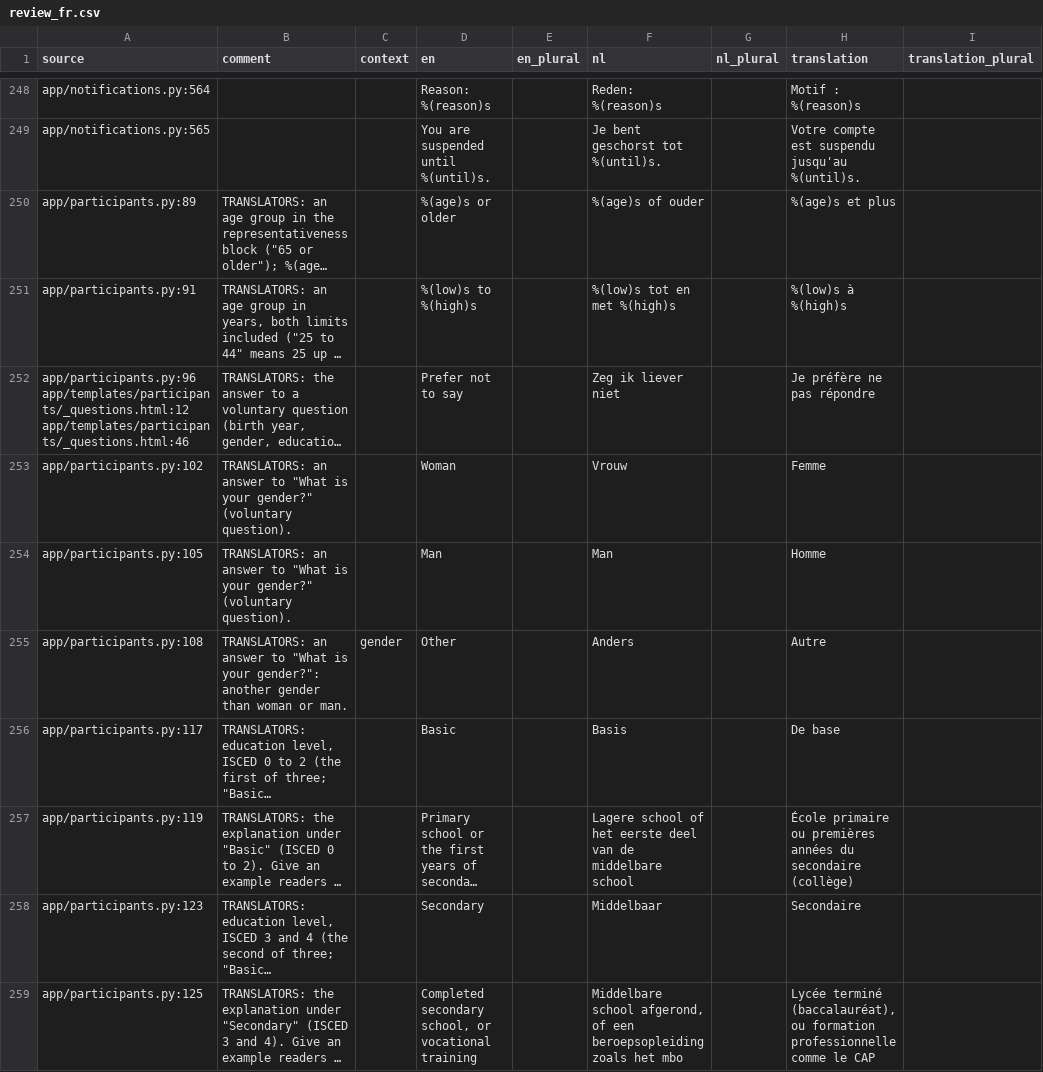
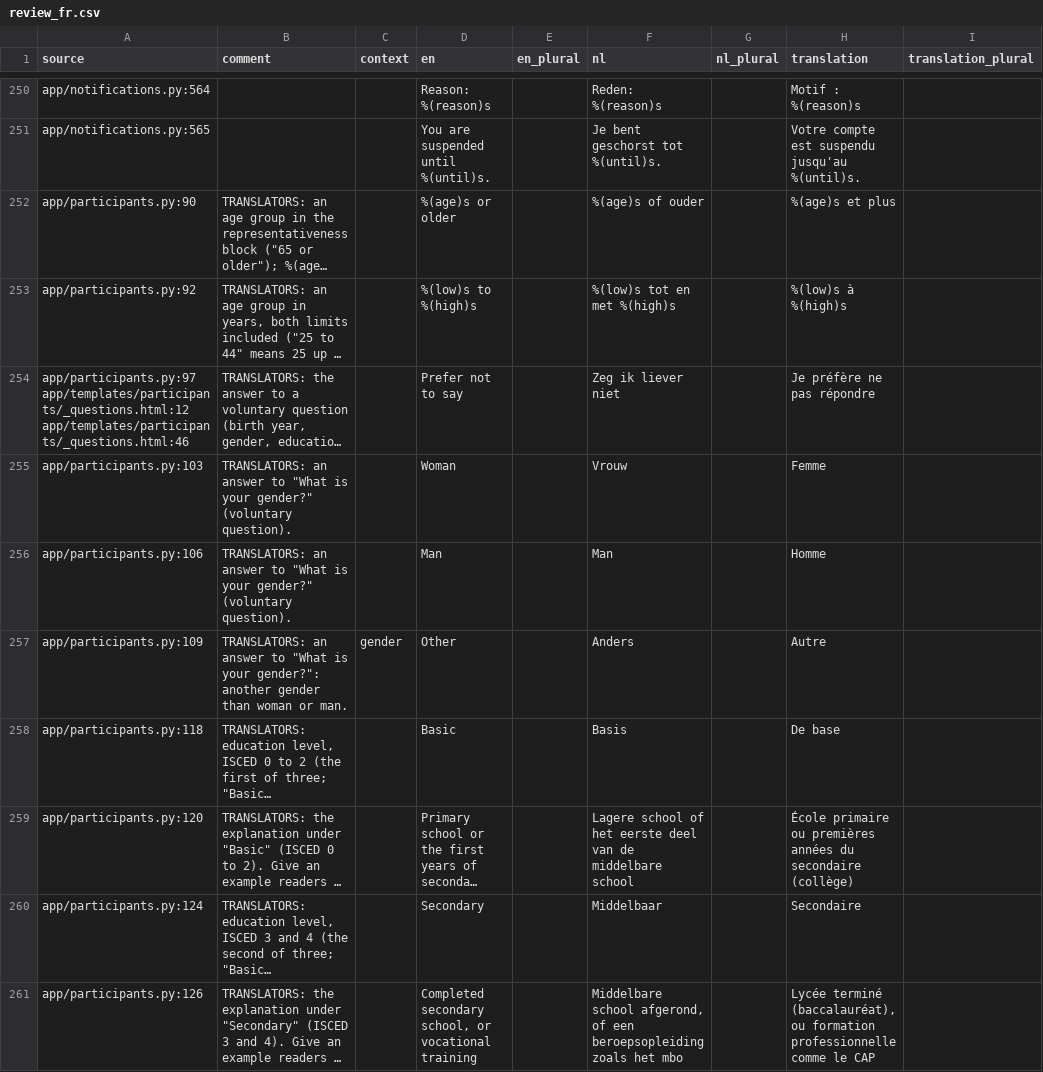
Before and after one commit to GerhardTop/global-union-forum, a CSV file: flask_registration/docs/i18n/review_fr.csv, drawn as a sheet; only a part is shown, gaps mark what is left out; long unchanged cells end in …; addresses are those after the commit; the diff covers the shown part only; the diff names each change by its address in the sheet, - before the commit and + after, or states it on an @@ line.

```diff
--- a/flask_registration/docs/i18n/review_fr.csv
+++ b/flask_registration/docs/i18n/review_fr.csv
-A252 (source): app/participants.py:89
+A252 (source): app/participants.py:90
-A253 (source): app/participants.py:91
+A253 (source): app/participants.py:92
-A254 (source): app/participants.py:96 app/templates/participants/_questions.html:12 app/templates/participants/_questions.html:46
+A254 (source): app/participants.py:97 app/templates/participants/_questions.html:12 app/templates/participants/_questions.html:46
-A255 (source): app/participants.py:102
+A255 (source): app/participants.py:103
-A256 (source): app/participants.py:105
+A256 (source): app/participants.py:106
-A257 (source): app/participants.py:108
+A257 (source): app/participants.py:109
-A258 (source): app/participants.py:117
+A258 (source): app/participants.py:118
-A259 (source): app/participants.py:119
+A259 (source): app/participants.py:120
-A260 (source): app/participants.py:123
+A260 (source): app/participants.py:124
-A261 (source): app/participants.py:125
+A261 (source): app/participants.py:126
```
Also changed, not shown: 7 added rows and 101 edited cells elsewhere in this file, flask_registration/docs/i18n/review_de.csv, flask_registration/docs/i18n/review_es.csv, 24 other files.
